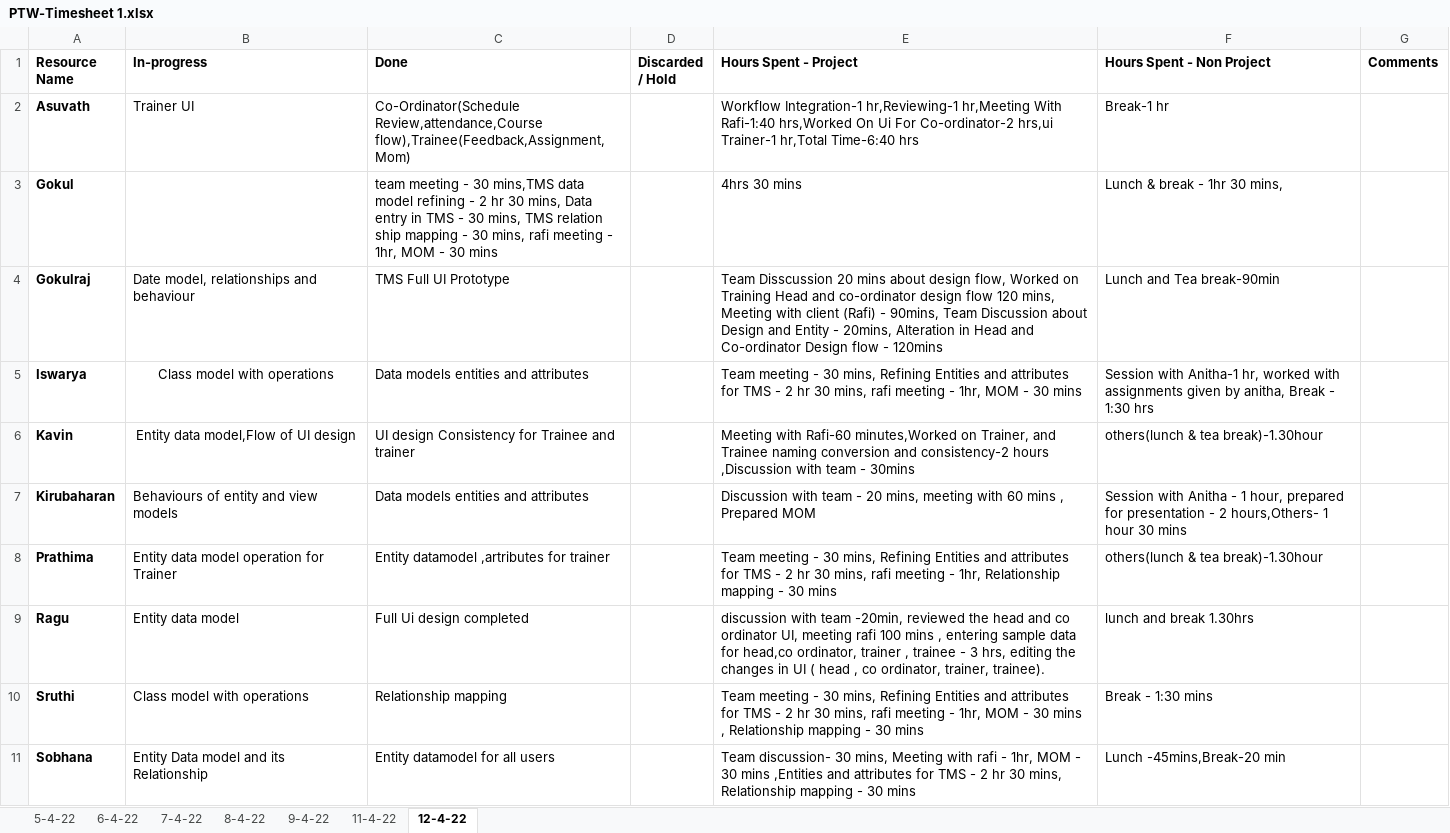
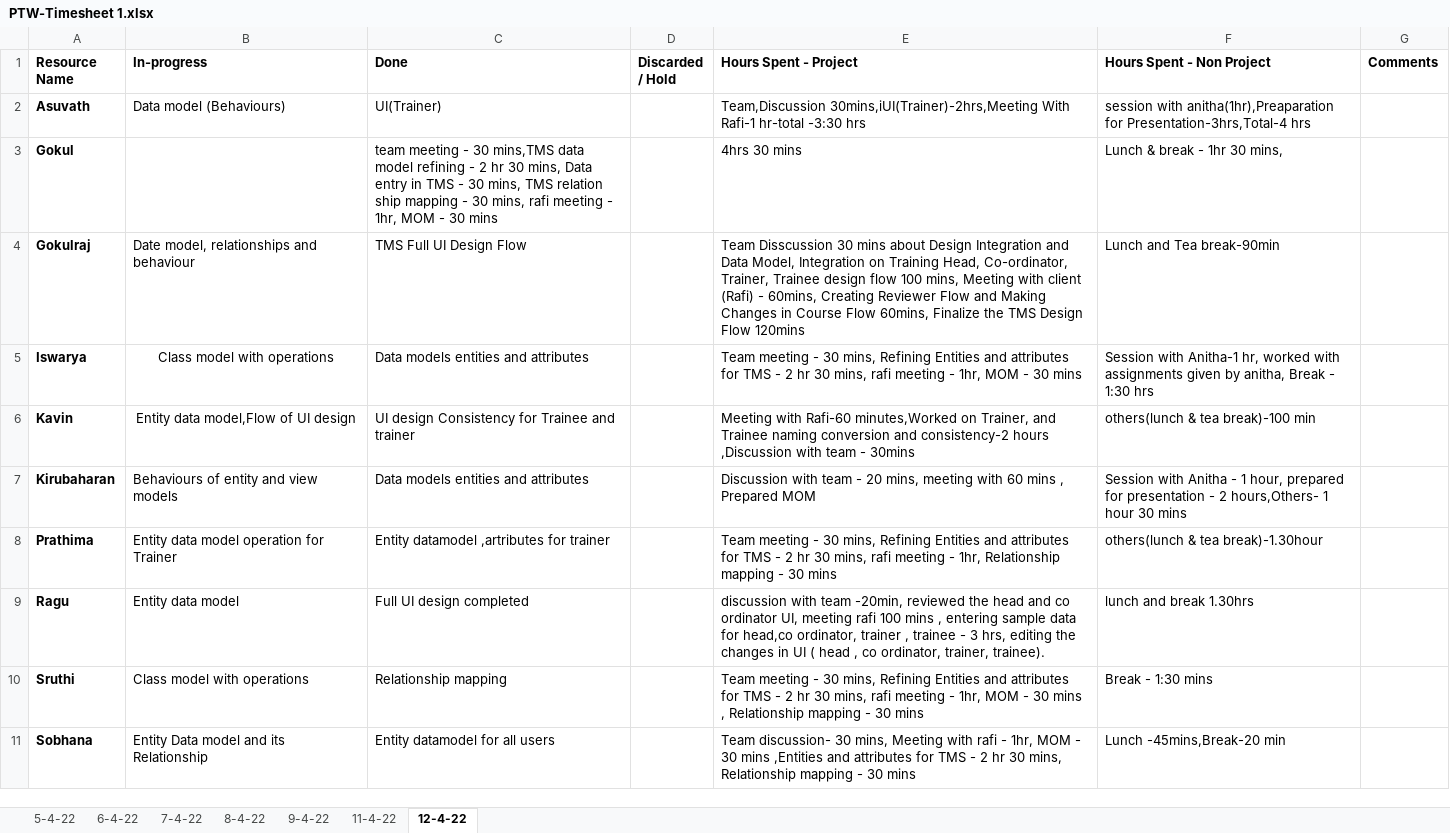
Before and after one commit to TEAM-EUPHORIA/TEAM-EUPHORIA-TMS, an Excel workbook: Process/Timesheet/PTW-Timesheet 1.xlsx, sheet 12-4-22, drawn as a sheet; only a part is shown; values as stored, in another font and other column widths than the file's, no borders; the diff names each change by its address in the sheet, - before the commit and + after, or states it on an @@ line.

Commit message:
Timesheet updated by Asuvath

```diff
--- a/Process/Timesheet/PTW-Timesheet 1.xlsx (sheet 12-4-22)
+++ b/Process/Timesheet/PTW-Timesheet 1.xlsx (sheet 12-4-22)
-B2 (In-progress): Trainer UI
+B2 (In-progress): Data model (Behaviours)
-C2 (Done): Co-Ordinator(Schedule Review,attendance,Course flow),Trainee(Feedback,Assignment,Mom)
+C2 (Done): UI(Trainer)
-E2 (Hours Spent - Project): Workflow Integration-1 hr,Reviewing-1 hr,Meeting With Rafi-1:40 hrs,Worked On Ui For Co-ordinator-2 hrs,ui Trainer-1 hr,Total Time-6:40 hrs
+E2 (Hours Spent - Project): Team,Discussion 30mins,iUI(Trainer)-2hrs,Meeting With Rafi-1 hr-total -3:30 hrs
-F2 (Hours Spent - Non Project): Break-1 hr
+F2 (Hours Spent - Non Project): session with anitha(1hr),Preaparation for Presentation-3hrs,Total-4 hrs
-C4 (Done): TMS Full UI Prototype
+C4 (Done): TMS Full UI Design Flow
-E4 (Hours Spent - Project): Team Disscussion 20 mins about design flow, Worked on Training Head and co-ordinator design flow 120 mins, Meeting with client (Rafi) - 90mins, Team Discussion about Design and Entity - 20mins, Alteration in Head and Co-ordinator Design flow - 120mins
+E4 (Hours Spent - Project): Team Disscussion 30 mins about Design Integration and Data Model, Integration on Training Head, Co-ordinator, Trainer, Trainee design flow 100 mins, Meeting with client (Rafi) - 60mins, Creating Reviewer Flow and Making Changes in Course Flow 60mins, Finalize the TMS Design Flow 120mins
-F6 (Hours Spent - Non Project): others(lunch & tea break)-1.30hour
+F6 (Hours Spent - Non Project): others(lunch & tea break)-100 min
-C9 (Done): Full Ui design completed
+C9 (Done): Full UI design completed
```
